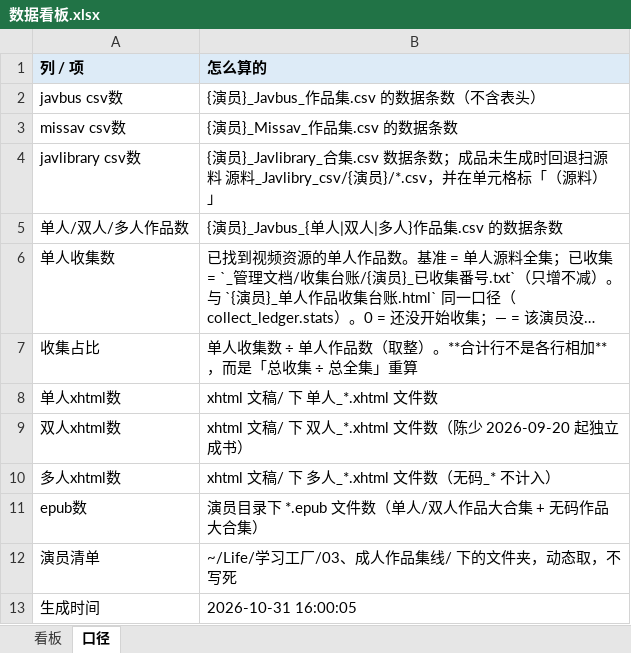
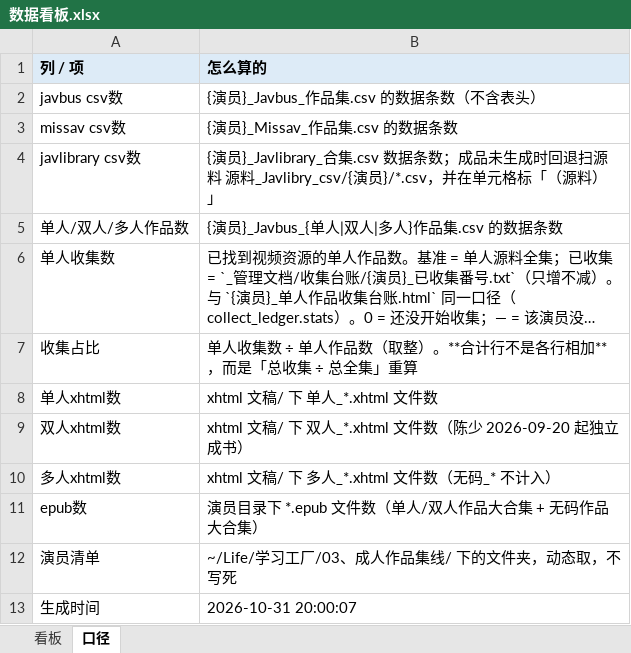
Before and after one commit to Jessper2024/adult-book-library, an Excel workbook: _管理文档/数据看板.xlsx, sheet 口径, drawn as a sheet; long unchanged cells end in …; values as stored, in another font and other column widths than the file's, no borders; the diff names each change by its address in the sheet, - before the commit and + after, or states it on an @@ line.

```diff
--- a/_管理文档/数据看板.xlsx (sheet 口径)
+++ b/_管理文档/数据看板.xlsx (sheet 口径)
-B13 (怎么算的): 2026-10-31 16:00:05
+B13 (怎么算的): 2026-10-31 20:00:07
```
Also changed, not shown: 2 other files.
